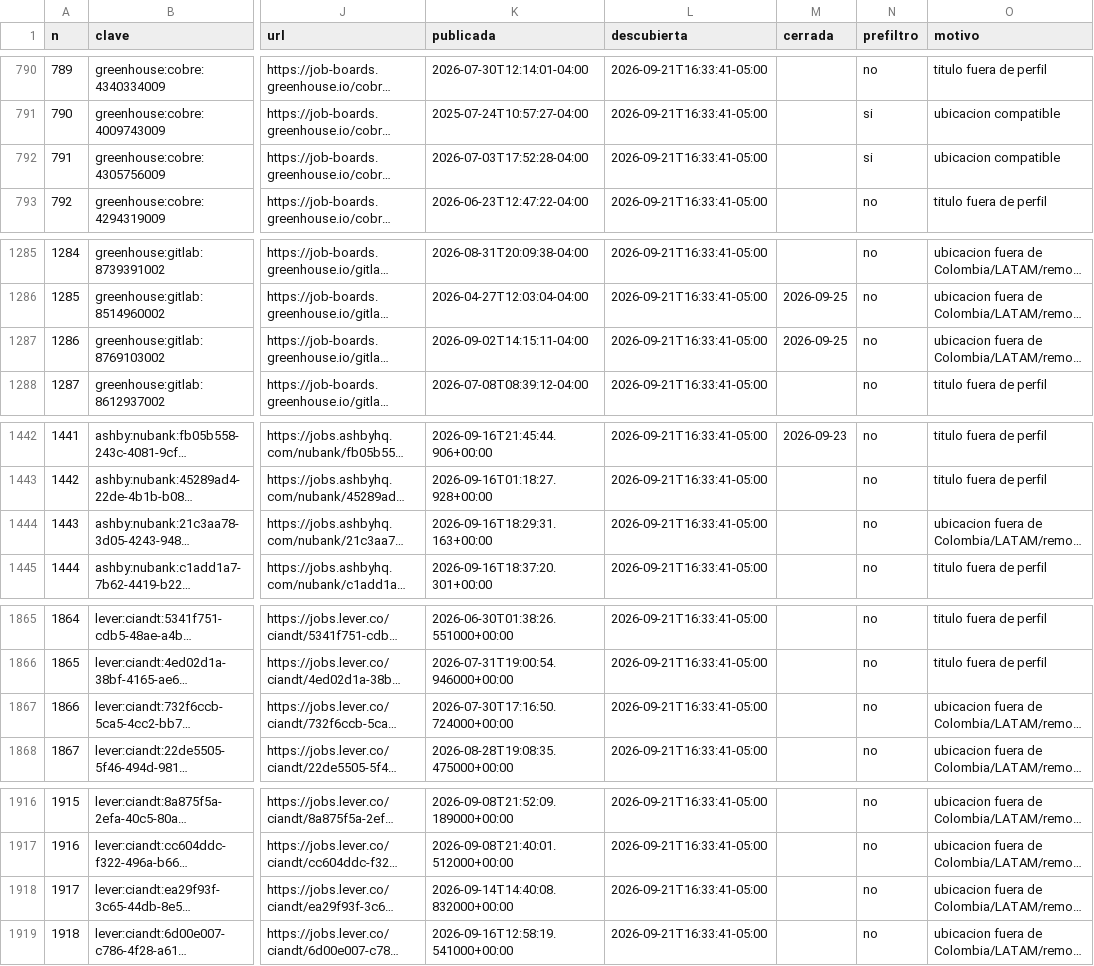
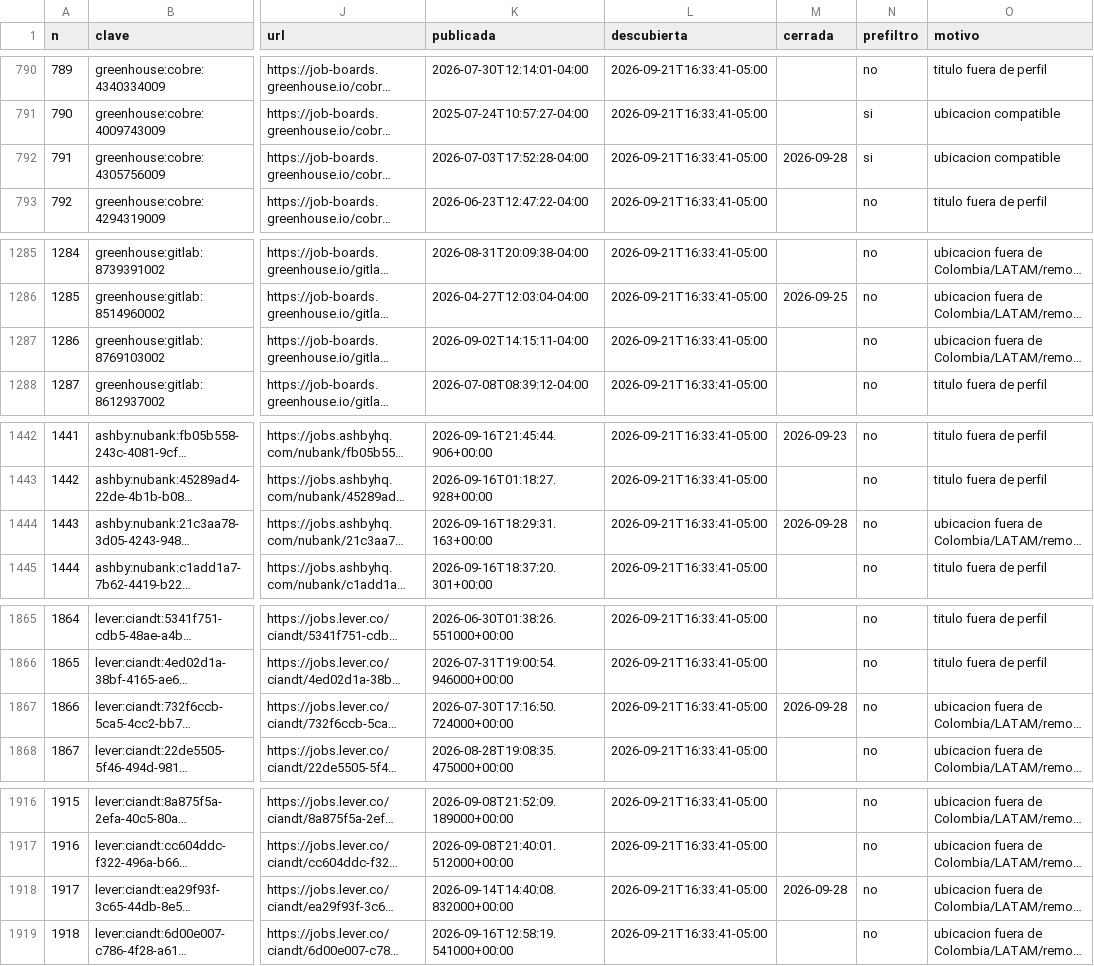
Before and after one commit to juanftoro2006/Radar_Vacantes, a CSV file: data/vacantes.csv, drawn as a sheet; only a part is shown, gaps mark what is left out; long unchanged cells end in …; the diff covers the shown part only; the diff names each change by its address in the sheet, - before the commit and + after, or states it on an @@ line.

```diff
--- a/data/vacantes.csv
+++ b/data/vacantes.csv
-M792 (cerrada): (empty)
+M792 (cerrada): 2026-09-28
-M1287 (cerrada): 2026-09-25
+M1287 (cerrada): (empty)
-M1444 (cerrada): (empty)
+M1444 (cerrada): 2026-09-28
-M1867 (cerrada): (empty)
+M1867 (cerrada): 2026-09-28
-M1918 (cerrada): (empty)
+M1918 (cerrada): 2026-09-28
```
Also changed, not shown: 8 added rows and 14 edited cells elsewhere in this file, 1 other file.
